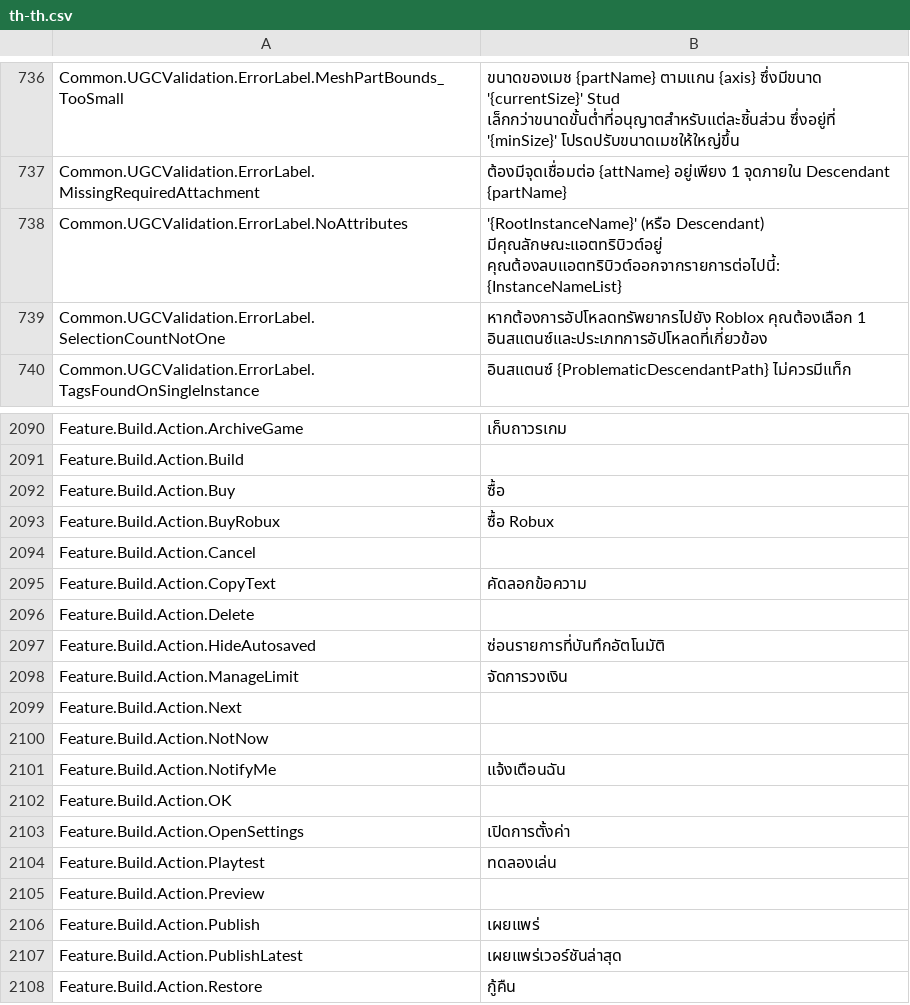
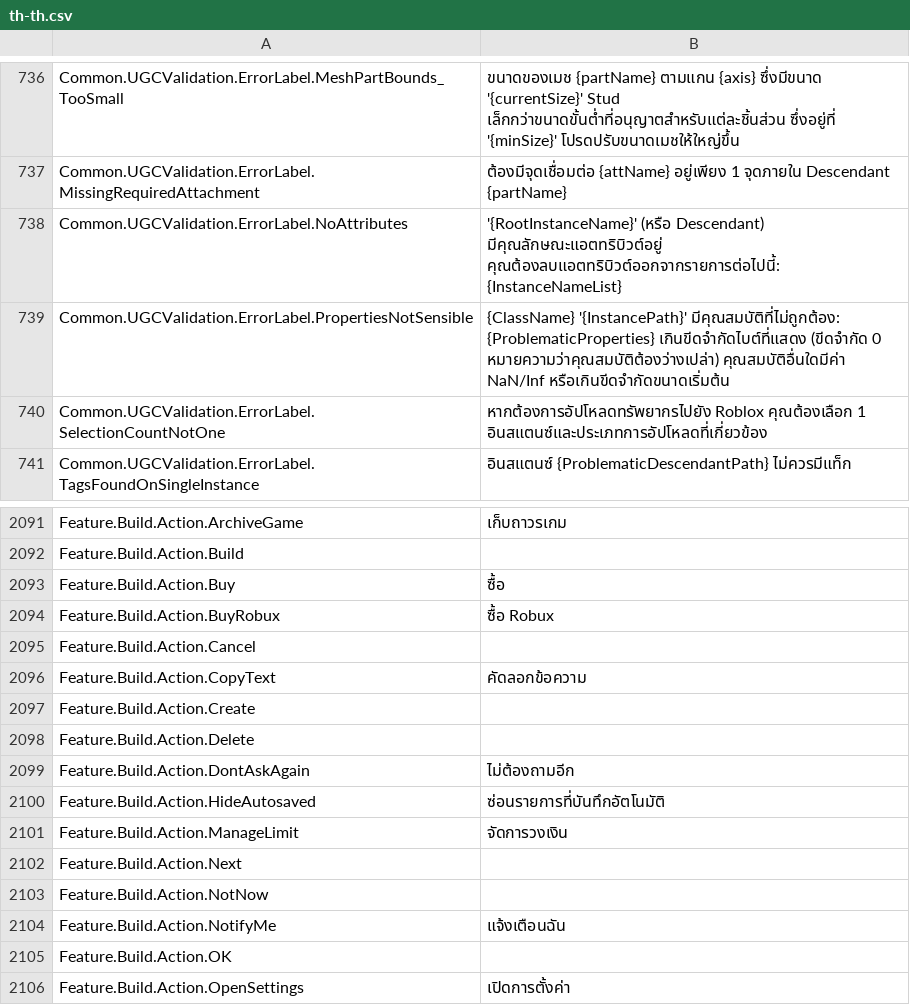
Before and after one commit to EliCauvert/Roblox-Datamining, a CSV file: UniversalApp/Locales/Common/th-th.csv, drawn as a sheet; only a part is shown, gaps mark what is left out; the shorter side is filled out with more unchanged rows; the diff names each change by its address in the sheet, - before the commit and + after, or states it on an @@ line.

```diff
--- a/UniversalApp/Locales/Common/th-th.csv
+++ b/UniversalApp/Locales/Common/th-th.csv
+row 739: Common.UGCValidation.ErrorLabel.PropertiesNotSensible | {ClassName} '{InstancePath}' มีคุณสมบัติที่ไม่ถูกต้อง: {ProblematicProperties} เกินขีดจำกัดไบต์ที่แสดง (ขีดจำกัด 0 หมายความว่าคุณสมบัติต้องว่างเปล่า) คุณสมบัติอื่นใดมีค่า NaN/Inf หรือเกินขีดจำกัดขนาดเริ่มต้น
+row 2097: Feature.Build.Action.Create
+row 2099: Feature.Build.Action.DontAskAgain | ไม่ต้องถามอีก
```
Also changed, not shown: UniversalApp/Locales/Common/en-us.csv, UniversalApp/Locales/Common/hi-in.csv, 17 other files.
